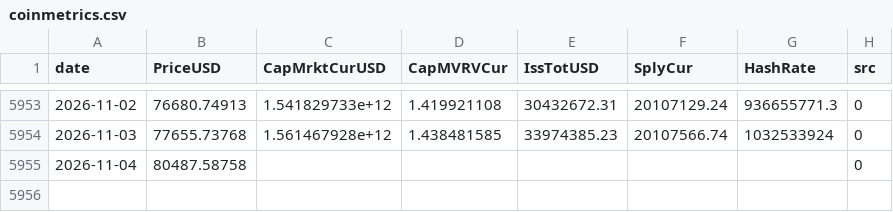
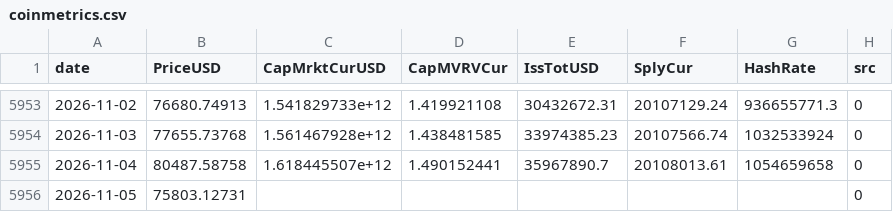
Before and after one commit to North7/tidemark, a CSV file: data/raw/coinmetrics.csv, drawn as a sheet; only a part is shown, gaps mark what is left out.

```diff
--- a/data/raw/coinmetrics.csv
+++ b/data/raw/coinmetrics.csv
@@ -5954,2 +5954,3 @@ date,PriceUSD,CapMrktCurUSD,CapMVRVCur,IssTotUSD,SplyCur,HashRate,src
 2026-11-03,77655.73768,1.561467928e+12,1.438481585,33974385.23,20107566.74,1032533924,0
-2026-11-04,80487.58758,,,,,,0
+2026-11-04,80487.58758,1.618445507e+12,1.490152441,35967890.7,20108013.61,1054659658,0
+2026-11-05,75803.12731,,,,,,0
```
Also changed, not shown: data/indicators.csv, data/raw/ohlc.csv, 16 other files.
